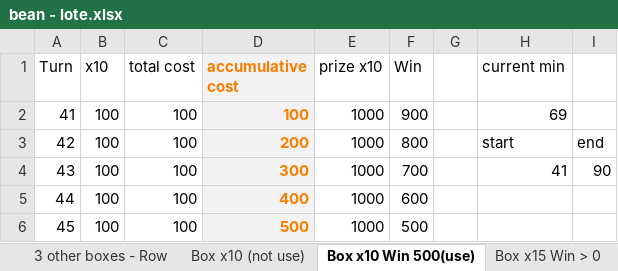
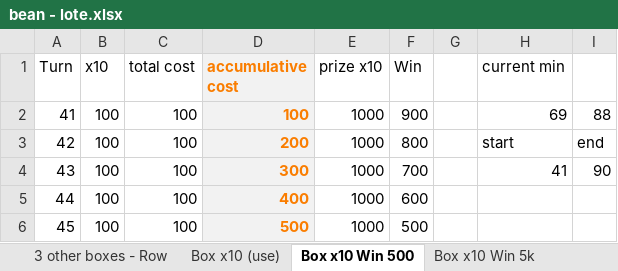
Before and after one commit to phuquy007/nimo_lottery, an Excel workbook: bean - lote.xlsx, sheet Box x10 Win 500, drawn as a sheet; only a part is shown; values as stored, in another font and other column widths than the file's, no borders; 2 other sheets too large or unreadable and not compared; the diff names each change by its address in the sheet, - before the commit and + after, or states it on an @@ line.

```diff
--- a/bean - lote.xlsx (sheet Box x10 Win 500)
+++ b/bean - lote.xlsx (sheet Box x10 Win 500)
-sheet tab: Box x10 (not use)
+sheet tab: Box x10 (use)
-sheet tab: Box x10 Win 500(use)
+sheet tab: Box x10 Win 500
+sheet tab: Box x10 Win 5k
-I2: (empty)
+I2: 88
```
Also changed, not shown: sheet Box x25 Win 1k, sheet Box x25, sheet Box x15 Win > 0, sheet Box x10 (use), sheet Box1,2,3,4 - Seperately, other sheet tabs, formulas that keep their value, diamond - lote.xlsx, 5 other files.
